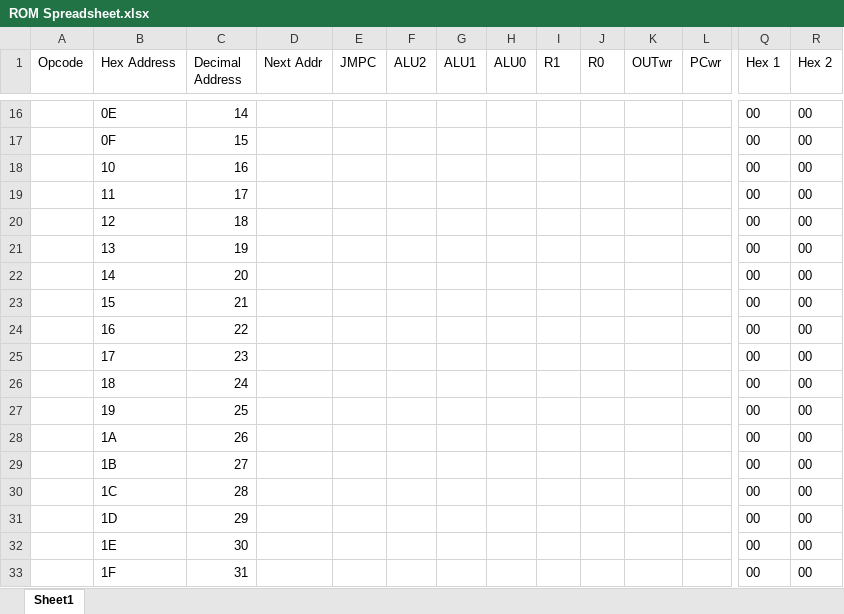
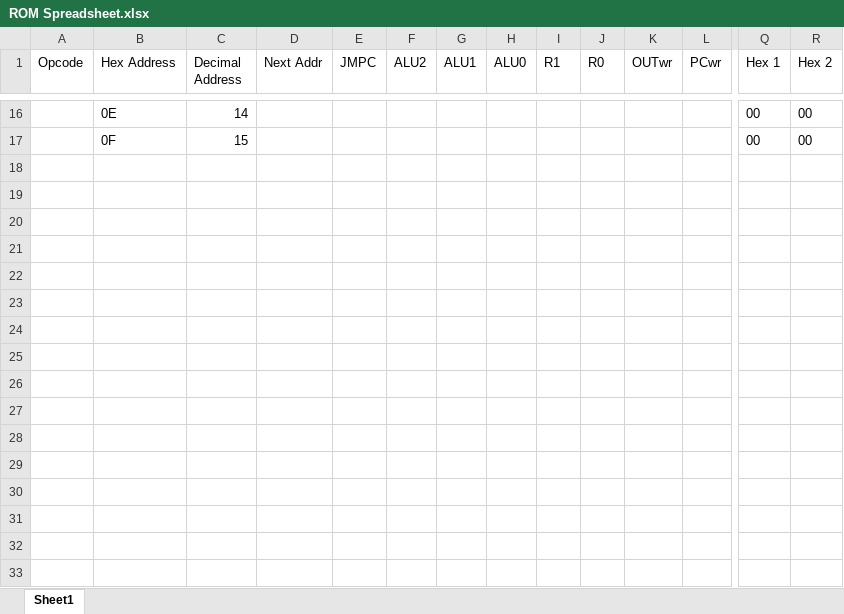
Before and after one commit to mellena1/COMP1200Project, an Excel workbook: ROM Spreadsheet.xlsx, sheet Sheet1, drawn as a sheet; only a part is shown, gaps mark what is left out; values as stored, in another font and other column widths than the file's, no borders; rows hold the shown columns only; the diff covers the shown part only; the diff names each change by its address in the sheet, - before the commit and + after, or states it on an @@ line.

```diff
--- a/ROM Spreadsheet.xlsx (sheet Sheet1)
+++ b/ROM Spreadsheet.xlsx (sheet Sheet1)
-row 18:  | 10 | 16 |  |  |  |  |  |  |  |  |  | 00 | 00
-row 19:  | 11 | 17 |  |  |  |  |  |  |  |  |  | 00 | 00
-row 20:  | 12 | 18 |  |  |  |  |  |  |  |  |  | 00 | 00
-row 21:  | 13 | 19 |  |  |  |  |  |  |  |  |  | 00 | 00
-row 22:  | 14 | 20 |  |  |  |  |  |  |  |  |  | 00 | 00
-row 23:  | 15 | 21 |  |  |  |  |  |  |  |  |  | 00 | 00
-row 24:  | 16 | 22 |  |  |  |  |  |  |  |  |  | 00 | 00
-row 25:  | 17 | 23 |  |  |  |  |  |  |  |  |  | 00 | 00
-row 26:  | 18 | 24 |  |  |  |  |  |  |  |  |  | 00 | 00
-row 27:  | 19 | 25 |  |  |  |  |  |  |  |  |  | 00 | 00
-row 28:  | 1A | 26 |  |  |  |  |  |  |  |  |  | 00 | 00
-row 29:  | 1B | 27 |  |  |  |  |  |  |  |  |  | 00 | 00
-row 30:  | 1C | 28 |  |  |  |  |  |  |  |  |  | 00 | 00
-row 31:  | 1D | 29 |  |  |  |  |  |  |  |  |  | 00 | 00
-row 32:  | 1E | 30 |  |  |  |  |  |  |  |  |  | 00 | 00
-row 33:  | 1F | 31 |  |  |  |  |  |  |  |  |  | 00 | 00
```
Also changed, not shown: 30 edited cells elsewhere in this sheet, 1 other file.
